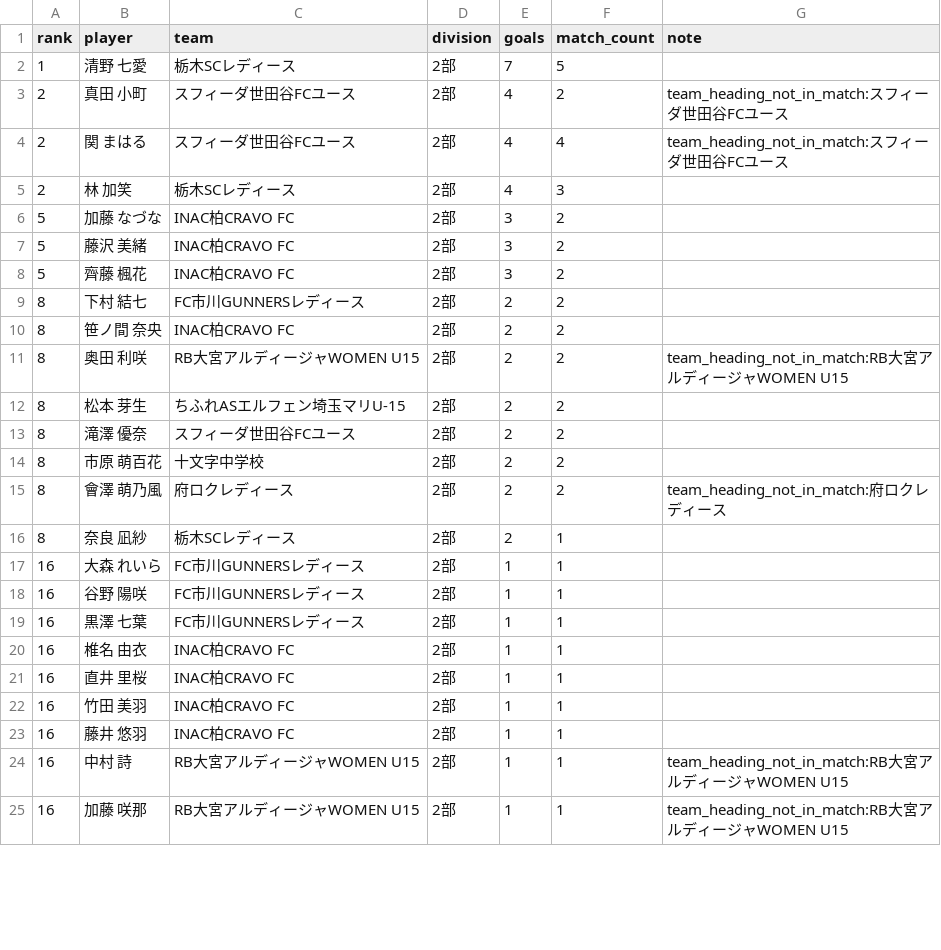
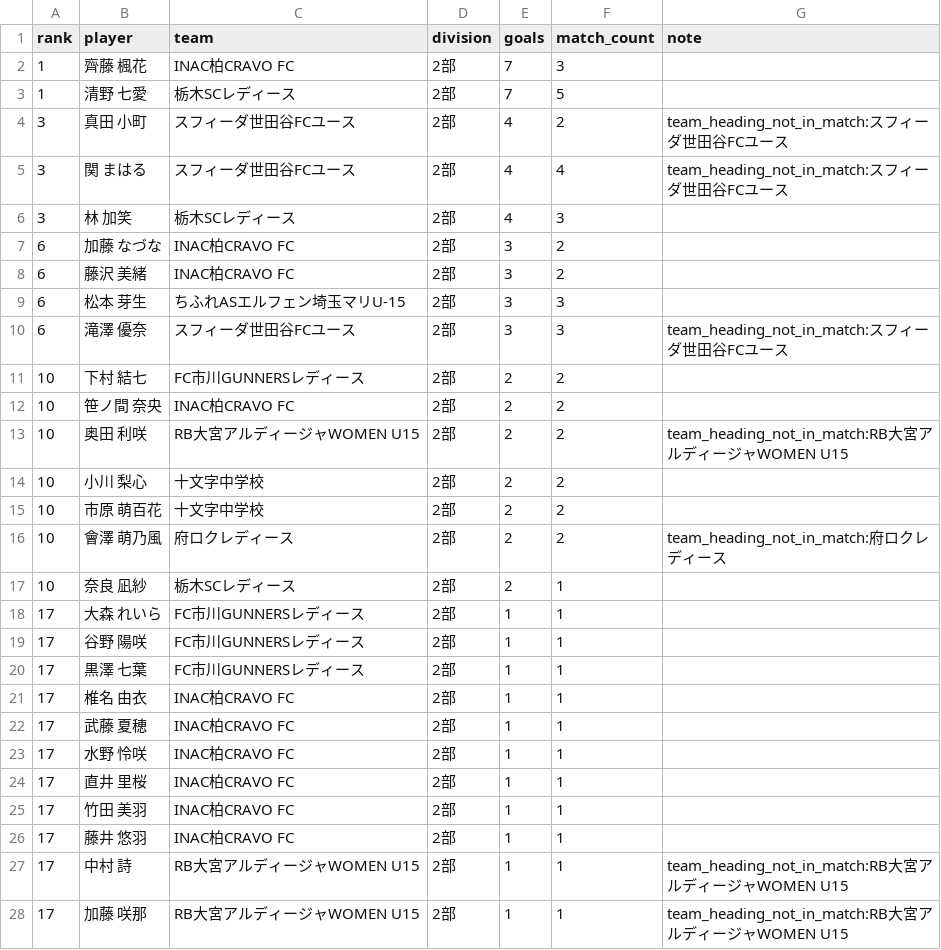
Before and after one commit to sakana-no-osama/sakana-no-osama.github.io, a CSV file: data/goal_ranking_2026_div2.csv, drawn as a sheet; only a part is shown; the diff covers the shown part only.

```diff
--- a/data/goal_ranking_2026_div2.csv
+++ b/data/goal_ranking_2026_div2.csv
@@ -1,25 +1,28 @@
 rank,player,team,division,goals,match_count,note
+1,齊藤 楓花,INAC柏CRAVO FC,2部,7,3,
 1,清野 七愛,栃木SCレディース,2部,7,5,
-2,真田 小町,スフィーダ世田谷FCユース,2部,4,2,team_heading_not_in_match:スフィーダ世田谷FCユース
-2,関 まはる,スフィーダ世田谷FCユース,2部,4,4,team_heading_not_in_match:スフィーダ世田谷FCユース
-2,林 加笑,栃木SCレディース,2部,4,3,
-5,加藤 なづな,INAC柏CRAVO FC,2部,3,2,
-5,藤沢 美緒,INAC柏CRAVO FC,2部,3,2,
-5,齊藤 楓花,INAC柏CRAVO FC,2部,3,2,
-8,下村 結七,FC市川GUNNERSレディース,2部,2,2,
-8,笹ノ間 奈央,INAC柏CRAVO FC,2部,2,2,
-8,奥田 利咲,RB大宮アルディージャWOMEN U15,2部,2,2,team_heading_not_in_match:RB大宮アルディージャWOMEN U15
-8,松本 芽生,ちふれASエルフェン埼玉マリU-15,2部,2,2,
-8,滝澤 優奈,スフィーダ世田谷FCユース,2部,2,2,
-8,市原 萌百花,十文字中学校,2部,2,2,
-8,會澤 萌乃風,府ロクレディース,2部,2,2,team_heading_not_in_match:府ロクレディース
-8,奈良 凪紗,栃木SCレディース,2部,2,1,
-16,大森 れいら,FC市川GUNNERSレディース,2部,1,1,
-16,谷野 陽咲,FC市川GUNNERSレディース,2部,1,1,
-16,黒澤 七葉,FC市川GUNNERSレディース,2部,1,1,
-16,椎名 由衣,INAC柏CRAVO FC,2部,1,1,
-16,直井 里桜,INAC柏CRAVO FC,2部,1,1,
-16,竹田 美羽,INAC柏CRAVO FC,2部,1,1,
-16,藤井 悠羽,INAC柏CRAVO FC,2部,1,1,
-16,中村 詩,RB大宮アルディージャWOMEN U15,2部,1,1,team_heading_not_in_match:RB大宮アルディージャWOMEN U15
-16,加藤 咲那,RB大宮アルディージャWOMEN U15,2部,1,1,team_heading_not_in_match:RB大宮アルディージャWOMEN U15
+3,真田 小町,スフィーダ世田谷FCユース,2部,4,2,team_heading_not_in_match:スフィーダ世田谷FCユース
+3,関 まはる,スフィーダ世田谷FCユース,2部,4,4,team_heading_not_in_match:スフィーダ世田谷FCユース
+3,林 加笑,栃木SCレディース,2部,4,3,
+6,加藤 なづな,INAC柏CRAVO FC,2部,3,2,
+6,藤沢 美緒,INAC柏CRAVO FC,2部,3,2,
+6,松本 芽生,ちふれASエルフェン埼玉マリU-15,2部,3,3,
+6,滝澤 優奈,スフィーダ世田谷FCユース,2部,3,3,team_heading_not_in_match:スフィーダ世田谷FCユース
+10,下村 結七,FC市川GUNNERSレディース,2部,2,2,
+10,笹ノ間 奈央,INAC柏CRAVO FC,2部,2,2,
+10,奥田 利咲,RB大宮アルディージャWOMEN U15,2部,2,2,team_heading_not_in_match:RB大宮アルディージャWOMEN U15
+10,小川 梨心,十文字中学校,2部,2,2,
+10,市原 萌百花,十文字中学校,2部,2,2,
+10,會澤 萌乃風,府ロクレディース,2部,2,2,team_heading_not_in_match:府ロクレディース
+10,奈良 凪紗,栃木SCレディース,2部,2,1,
+17,大森 れいら,FC市川GUNNERSレディース,2部,1,1,
+17,谷野 陽咲,FC市川GUNNERSレディース,2部,1,1,
+17,黒澤 七葉,FC市川GUNNERSレディース,2部,1,1,
+17,椎名 由衣,INAC柏CRAVO FC,2部,1,1,
+17,武藤 夏穂,INAC柏CRAVO FC,2部,1,1,
+17,水野 怜咲,INAC柏CRAVO FC,2部,1,1,
+17,直井 里桜,INAC柏CRAVO FC,2部,1,1,
+17,竹田 美羽,INAC柏CRAVO FC,2部,1,1,
+17,藤井 悠羽,INAC柏CRAVO FC,2部,1,1,
+17,中村 詩,RB大宮アルディージャWOMEN U15,2部,1,1,team_heading_not_in_match:RB大宮アルディージャWOMEN U15
+17,加藤 咲那,RB大宮アルディージャWOMEN U15,2部,1,1,team_heading_not_in_match:RB大宮アルディージャWOMEN U15
```
Also changed, not shown: 1 removed row and 23 edited cells elsewhere in this file, data/goal_events_2026.csv, data/goal_ranking_2026_all.csv, 12 other files.
